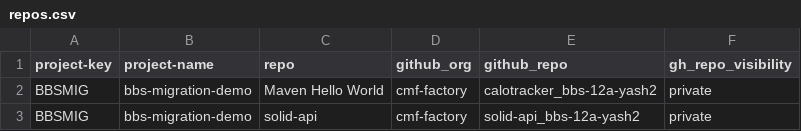
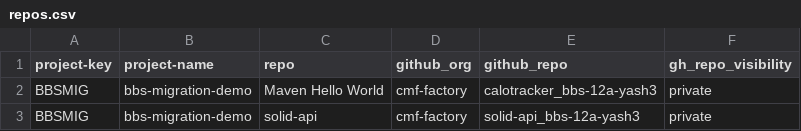
Before and after one commit to migration-test-1187/BBS2gh-migration-latest, a CSV file: repos.csv, drawn as a sheet.

Commit message:
Update GitHub repo names in repos.csv

```diff
--- a/repos.csv
+++ b/repos.csv
@@ -1,3 +1,3 @@
 project-key,project-name,repo,github_org,github_repo,gh_repo_visibility
-BBSMIG,bbs-migration-demo,Maven Hello World,cmf-factory,calotracker_bbs-12a-yash2,private
-BBSMIG,bbs-migration-demo,solid-api,cmf-factory,solid-api_bbs-12a-yash2,private
+BBSMIG,bbs-migration-demo,Maven Hello World,cmf-factory,calotracker_bbs-12a-yash3,private
+BBSMIG,bbs-migration-demo,solid-api,cmf-factory,solid-api_bbs-12a-yash3,private
```
